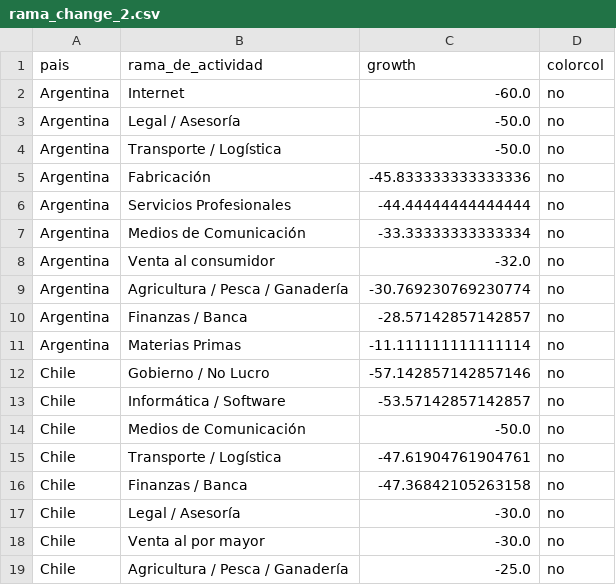
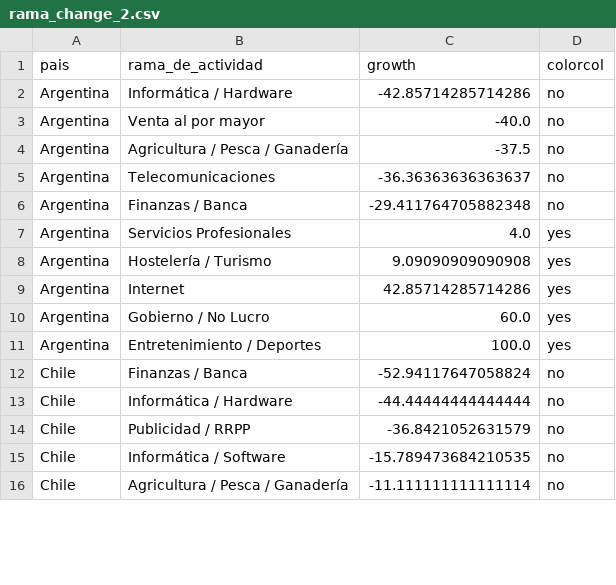
Before and after one commit to AlvaroAltamiranoM/unilyrics-hotmail.com, a CSV file: tables/rama_change_2.csv, drawn as a sheet; only a part is shown; the diff covers the shown part only.

```diff
--- a/tables/rama_change_2.csv
+++ b/tables/rama_change_2.csv
@@ -1,19 +1,16 @@
 pais,rama_de_actividad,growth,colorcol
-Argentina,Internet,-60.0,no
-Argentina,Legal / Asesoría,-50.0,no
-Argentina,Transporte / Logística,-50.0,no
-Argentina,Fabricación,-45.833333333333336,no
-Argentina,Servicios Profesionales,-44.44444444444444,no
-Argentina,Medios de Comunicación,-33.33333333333334,no
-Argentina,Venta al consumidor,-32.0,no
-Argentina,Agricultura / Pesca / Ganadería,-30.769230769230774,no
-Argentina,Finanzas / Banca,-28.57142857142857,no
-Argentina,Materias Primas,-11.111111111111114,no
-Chile,Gobierno / No Lucro,-57.142857142857146,no
-Chile,Informática / Software,-53.57142857142857,no
-Chile,Medios de Comunicación,-50.0,no
-Chile,Transporte / Logística,-47.61904761904761,no
-Chile,Finanzas / Banca,-47.36842105263158,no
-Chile,Legal / Asesoría,-30.0,no
-Chile,Venta al por mayor,-30.0,no
-Chile,Agricultura / Pesca / Ganadería,-25.0,no
+Argentina,Informática / Hardware,-42.85714285714286,no
+Argentina,Venta al por mayor,-40.0,no
+Argentina,Agricultura / Pesca / Ganadería,-37.5,no
+Argentina,Telecomunicaciones,-36.36363636363637,no
+Argentina,Finanzas / Banca,-29.411764705882348,no
+Argentina,Servicios Profesionales,4.0,yes
+Argentina,Hostelería / Turismo,9.09090909090908,yes
+Argentina,Internet,42.85714285714286,yes
+Argentina,Gobierno / No Lucro,60.0,yes
+Argentina,Entretenimiento / Deportes,100.0,yes
+Chile,Finanzas / Banca,-52.94117647058824,no
+Chile,Informática / Hardware,-44.44444444444444,no
+Chile,Publicidad / RRPP,-36.8421052631579,no
+Chile,Informática / Software,-15.789473684210535,no
+Chile,Agricultura / Pesca / Ganadería,-11.111111111111114,no
```
Also changed, not shown: 3 added rows and 25 edited cells elsewhere in this file, tables/table0.csv, tables/table1.csv, 1 other file.
